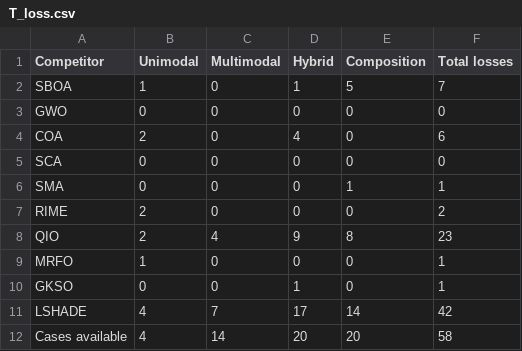
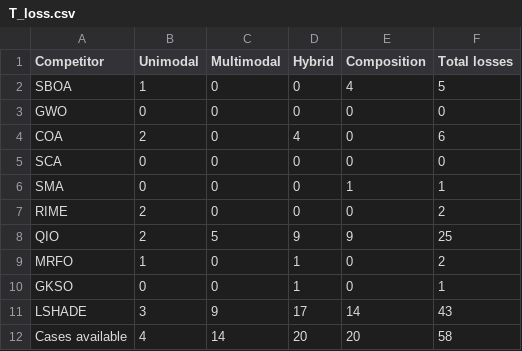
Before and after one commit to caixinyu2017-star/xixi, a CSV file: work/mssboa-design/results/T_loss.csv, drawn as a sheet.

```diff
--- a/work/mssboa-design/results/T_loss.csv
+++ b/work/mssboa-design/results/T_loss.csv
@@ -1,3 +1,3 @@
 Competitor,Unimodal,Multimodal,Hybrid,Composition,Total losses
-SBOA,1,0,1,5,7
+SBOA,1,0,0,4,5
 GWO,0,0,0,0,0
@@ -7,6 +7,6 @@ SMA,0,0,0,1,1
 RIME,2,0,0,0,2
-QIO,2,4,9,8,23
-MRFO,1,0,0,0,1
+QIO,2,5,9,9,25
+MRFO,1,0,1,0,2
 GKSO,0,0,1,0,1
-LSHADE,4,7,17,14,42
+LSHADE,3,9,17,14,43
 Cases available,4,14,20,20,58
```
Also changed, not shown: work/mssboa-design/results/T_A_main_D30.csv, work/mssboa-design/results/T_t6.csv, 7 other files.
